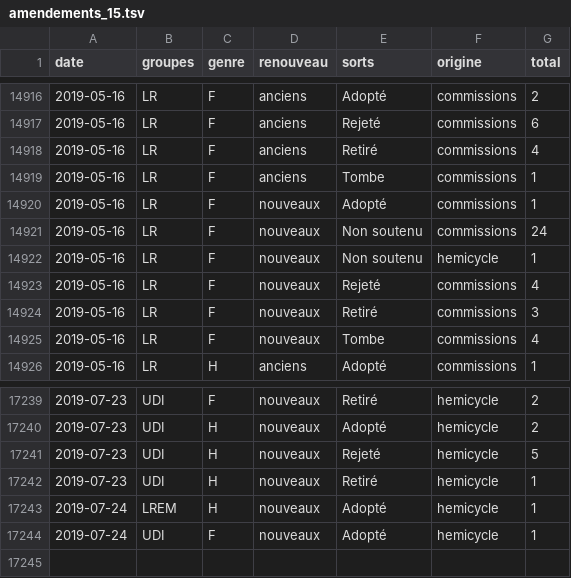
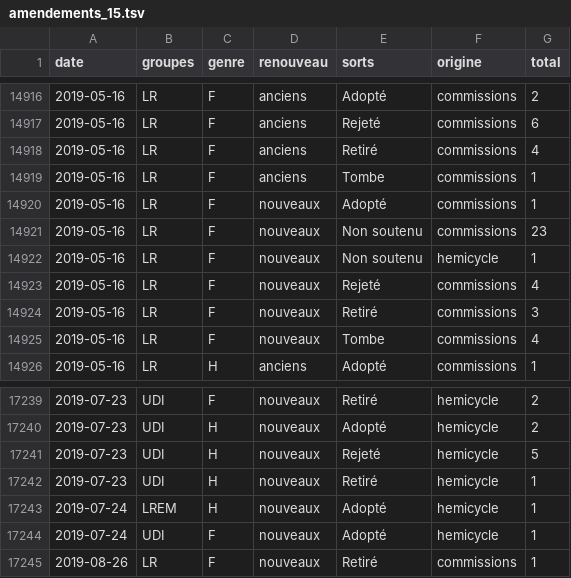
Before and after one commit to RouxRC/parole, a TSV file: data/amendements_15.tsv, drawn as a sheet; only a part is shown, gaps mark what is left out.

Commit message:
autoupdate LEG15

```diff
--- a/data/amendements_15.tsv
+++ b/data/amendements_15.tsv
@@ -14920,3 +14920,3 @@ date	groupes	genre	renouveau	sorts	origine	total
 2019-05-16	LR	F	nouveaux	Adopté	commissions	1
-2019-05-16	LR	F	nouveaux	Non soutenu	commissions	24
+2019-05-16	LR	F	nouveaux	Non soutenu	commissions	23
 2019-05-16	LR	F	nouveaux	Non soutenu	hemicycle	1
@@ -17244 +17244,2 @@ date	groupes	genre	renouveau	sorts	origine	total
 2019-07-24	UDI	F	nouveaux	Adopté	hemicycle	1
+2019-08-26	LR	F	nouveaux	Retiré	commissions	1
```
